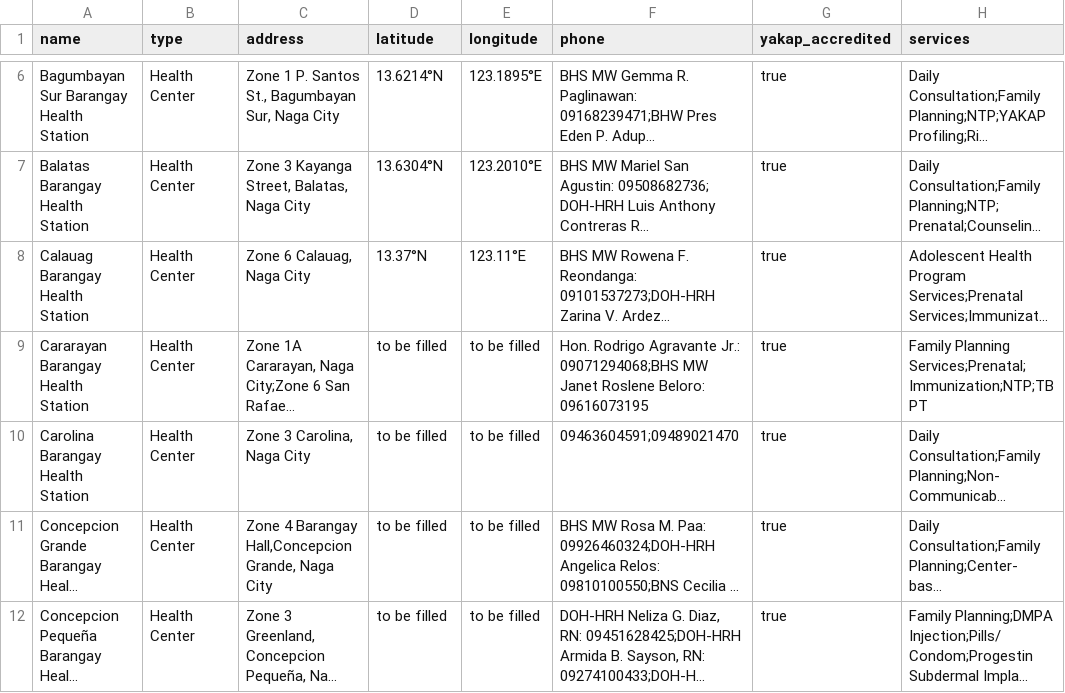
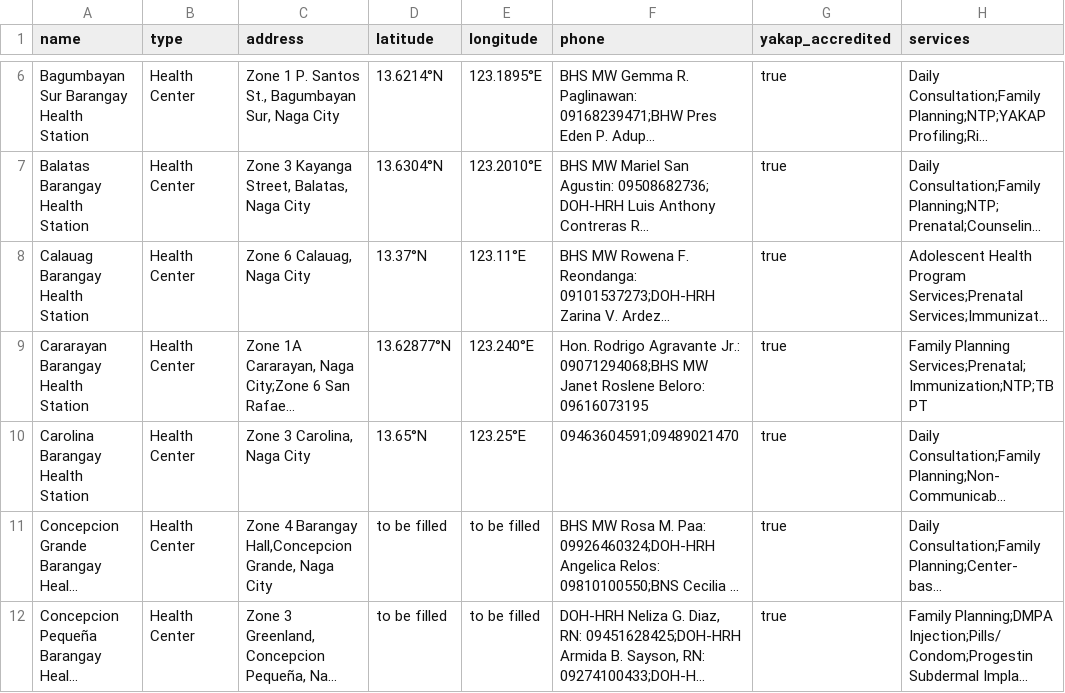
Before and after one commit to jlescarlan11/health, a CSV file: backend/data/data-collection-template.csv, drawn as a sheet; only a part is shown, gaps mark what is left out; long unchanged cells end in …; the diff names each change by its address in the sheet, - before the commit and + after, or states it on an @@ line.

Commit message:
Update data-collection-template.csv

```diff
--- a/backend/data/data-collection-template.csv
+++ b/backend/data/data-collection-template.csv
-D9 (latitude): to be filled
+D9 (latitude): 13.62877°N
-E9 (longitude): to be filled
+E9 (longitude): 123.240°E
-D10 (latitude): to be filled
+D10 (latitude): 13.65°N
-E10 (longitude): to be filled
+E10 (longitude): 123.25°E
```
